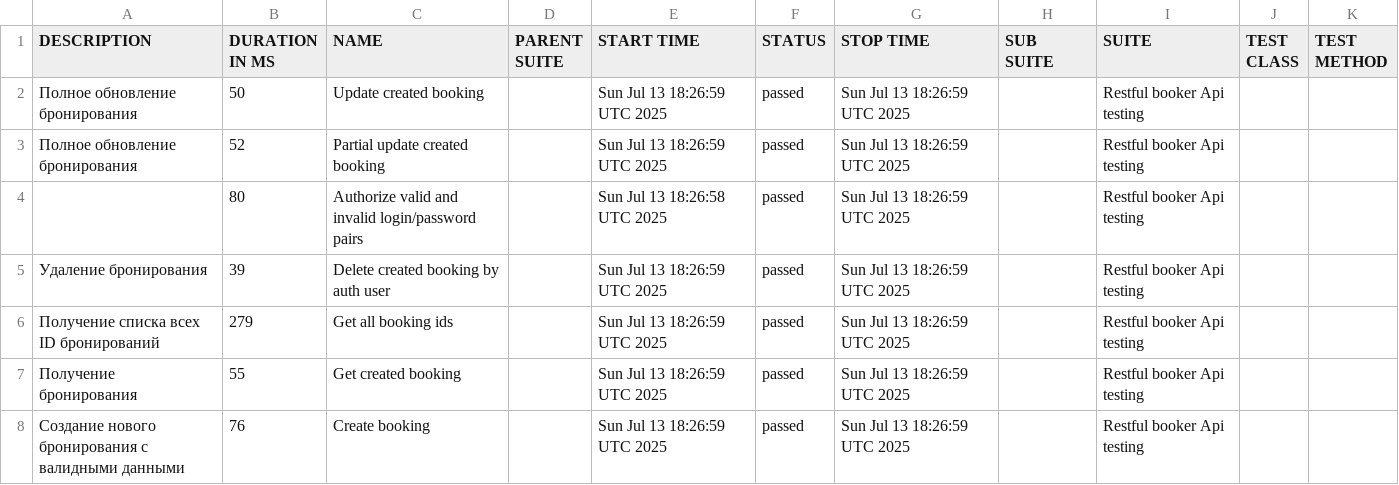
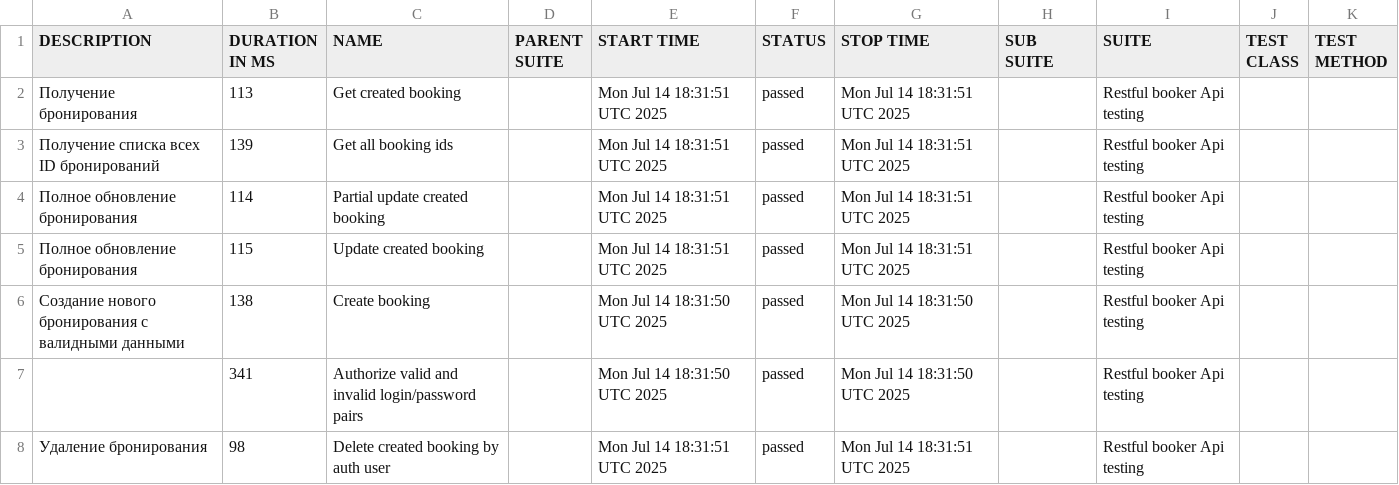
Before and after one commit to elenkaFila/Cypress-api-testing, a CSV file: data/suites.csv, drawn as a sheet.

```diff
--- a/data/suites.csv
+++ b/data/suites.csv
@@ -1,8 +1,8 @@
 "DESCRIPTION","DURATION IN MS","NAME","PARENT SUITE","START TIME","STATUS","STOP TIME","SUB SUITE","SUITE","TEST CLASS","TEST METHOD"
-"Полное обновление бронирования","50","Update created booking","","Sun Jul 13 18:26:59 UTC 2025","passed","Sun Jul 13 18:26:59 UTC 2025","","Restful booker Api testing","",""
-"Полное обновление бронирования","52","Partial update created booking","","Sun Jul 13 18:26:59 UTC 2025","passed","Sun Jul 13 18:26:59 UTC 2025","","Restful booker Api testing","",""
-"","80","Authorize valid and invalid login/password pairs","","Sun Jul 13 18:26:58 UTC 2025","passed","Sun Jul 13 18:26:59 UTC 2025","","Restful booker Api testing","",""
-" Удаление бронирования","39","Delete created booking by auth user","","Sun Jul 13 18:26:59 UTC 2025","passed","Sun Jul 13 18:26:59 UTC 2025","","Restful booker Api testing","",""
-" Получение списка всех ID бронирований","279","Get all booking ids","","Sun Jul 13 18:26:59 UTC 2025","passed","Sun Jul 13 18:26:59 UTC 2025","","Restful booker Api testing","",""
-"Получение бронирования","55","Get created booking","","Sun Jul 13 18:26:59 UTC 2025","passed","Sun Jul 13 18:26:59 UTC 2025","","Restful booker Api testing","",""
-"Создание нового бронирования с валидными данными","76","Create booking","","Sun Jul 13 18:26:59 UTC 2025","passed","Sun Jul 13 18:26:59 UTC 2025","","Restful booker Api testing","",""
+"Получение бронирования","113","Get created booking","","Mon Jul 14 18:31:51 UTC 2025","passed","Mon Jul 14 18:31:51 UTC 2025","","Restful booker Api testing","",""
+" Получение списка всех ID бронирований","139","Get all booking ids","","Mon Jul 14 18:31:51 UTC 2025","passed","Mon Jul 14 18:31:51 UTC 2025","","Restful booker Api testing","",""
+"Полное обновление бронирования","114","Partial update created booking","","Mon Jul 14 18:31:51 UTC 2025","passed","Mon Jul 14 18:31:51 UTC 2025","","Restful booker Api testing","",""
+"Полное обновление бронирования","115","Update created booking","","Mon Jul 14 18:31:51 UTC 2025","passed","Mon Jul 14 18:31:51 UTC 2025","","Restful booker Api testing","",""
+"Создание нового бронирования с валидными данными","138","Create booking","","Mon Jul 14 18:31:50 UTC 2025","passed","Mon Jul 14 18:31:50 UTC 2025","","Restful booker Api testing","",""
+"","341","Authorize valid and invalid login/password pairs","","Mon Jul 14 18:31:50 UTC 2025","passed","Mon Jul 14 18:31:50 UTC 2025","","Restful booker Api testing","",""
+" Удаление бронирования","98","Delete created booking by auth user","","Mon Jul 14 18:31:51 UTC 2025","passed","Mon Jul 14 18:31:51 UTC 2025","","Restful booker Api testing","",""
```
Also changed, not shown: data/behaviors.csv, 28 other files.
